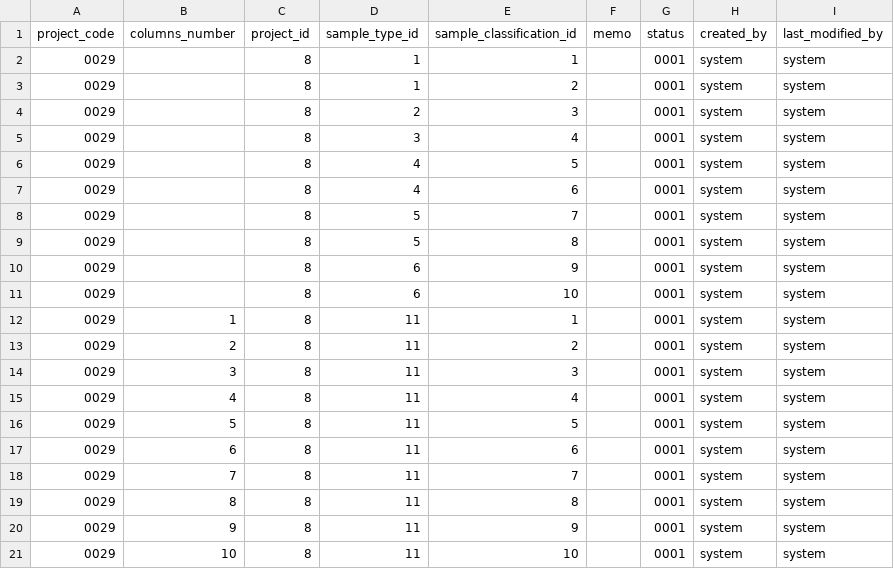
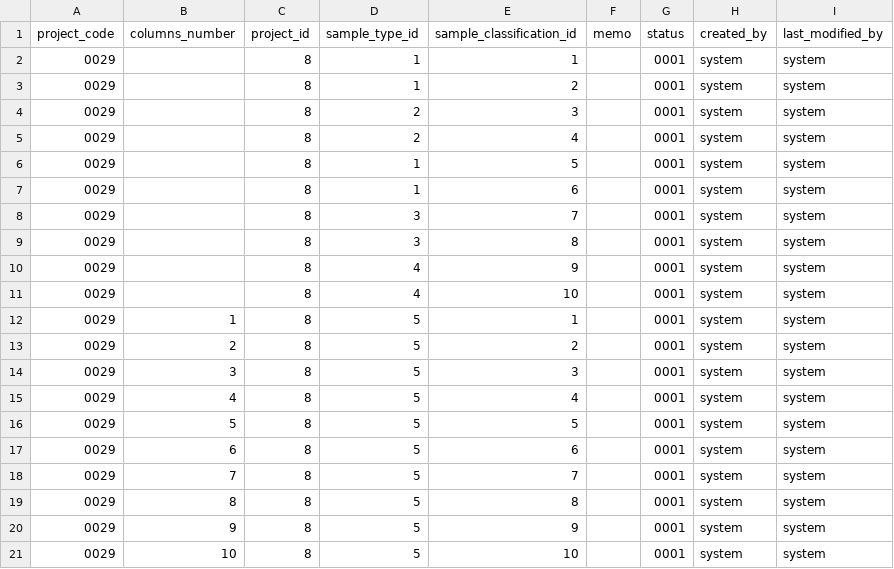
Before and after one commit to kang01/BioBank, a CSV file: src/main/resources/config/liquibase/project_sample.csv, drawn as a sheet.

```diff
--- a/src/main/resources/config/liquibase/project_sample.csv
+++ b/src/main/resources/config/liquibase/project_sample.csv
@@ -4,18 +4,18 @@ project_code;columns_number;project_id;sample_type_id;sample_classification_id;m
 0029;;8;2;3;;0001;system;system
-0029;;8;3;4;;0001;system;system
-0029;;8;4;5;;0001;system;system
-0029;;8;4;6;;0001;system;system
-0029;;8;5;7;;0001;system;system
-0029;;8;5;8;;0001;system;system
-0029;;8;6;9;;0001;system;system
-0029;;8;6;10;;0001;system;system
-0029;1;8;11;1;;0001;system;system
-0029;2;8;11;2;;0001;system;system
-0029;3;8;11;3;;0001;system;system
-0029;4;8;11;4;;0001;system;system
-0029;5;8;11;5;;0001;system;system
-0029;6;8;11;6;;0001;system;system
-0029;7;8;11;7;;0001;system;system
-0029;8;8;11;8;;0001;system;system
-0029;9;8;11;9;;0001;system;system
-0029;10;8;11;10;;0001;system;system
+0029;;8;2;4;;0001;system;system
+0029;;8;1;5;;0001;system;system
+0029;;8;1;6;;0001;system;system
+0029;;8;3;7;;0001;system;system
+0029;;8;3;8;;0001;system;system
+0029;;8;4;9;;0001;system;system
+0029;;8;4;10;;0001;system;system
+0029;1;8;5;1;;0001;system;system
+0029;2;8;5;2;;0001;system;system
+0029;3;8;5;3;;0001;system;system
+0029;4;8;5;4;;0001;system;system
+0029;5;8;5;5;;0001;system;system
+0029;6;8;5;6;;0001;system;system
+0029;7;8;5;7;;0001;system;system
+0029;8;8;5;8;;0001;system;system
+0029;9;8;5;9;;0001;system;system
+0029;10;8;5;10;;0001;system;system
```
Also changed, not shown: src/main/resources/config/liquibase/project_relate.csv, src/main/resources/config/liquibase/sample_type.csv, 14 other files.
